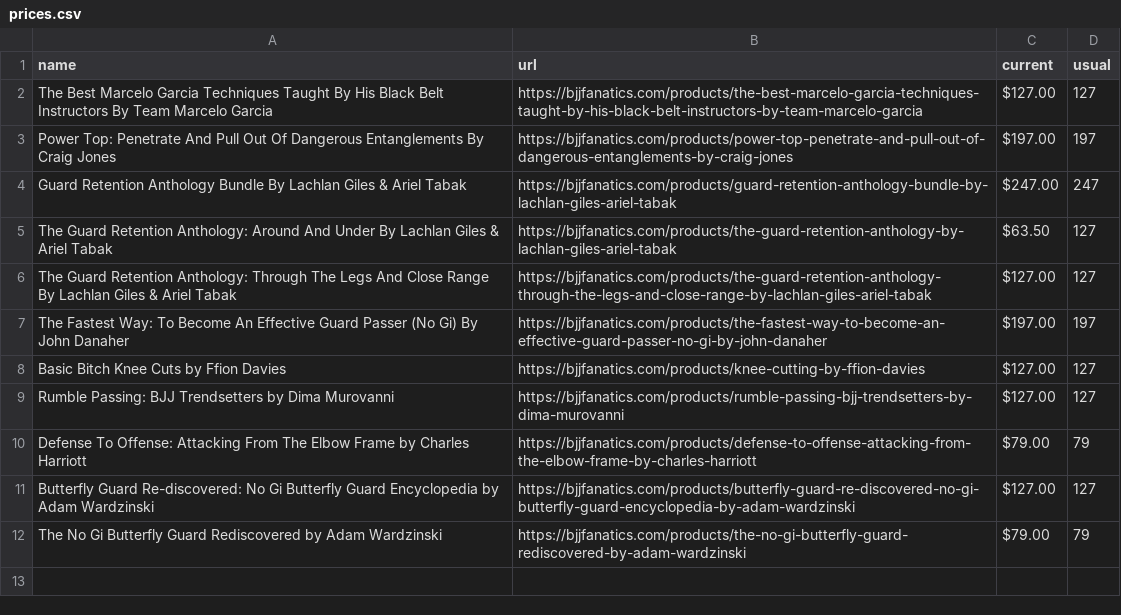
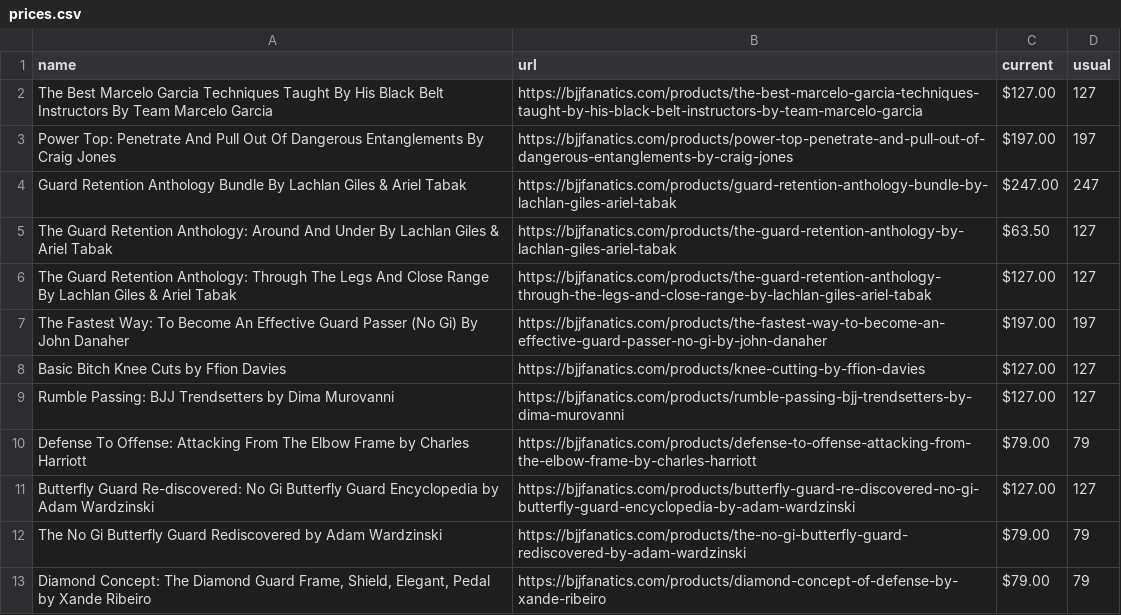
Before and after one commit to eyeseast/fanatics, a CSV file: prices.csv, drawn as a sheet; the diff names each change by its address in the sheet, - before the commit and + after, or states it on an @@ line.

```diff
--- a/prices.csv
+++ b/prices.csv
+row 13: Diamond Concept: The Diamond Guard Frame, Shield, Elegant, Pedal by Xande Ribeiro | https://bjjfanatics.com/products/diamond-concept-of-defense-by-xande-ribeiro | $79.00 | 79
```
Also changed, not shown: 1 other file.
